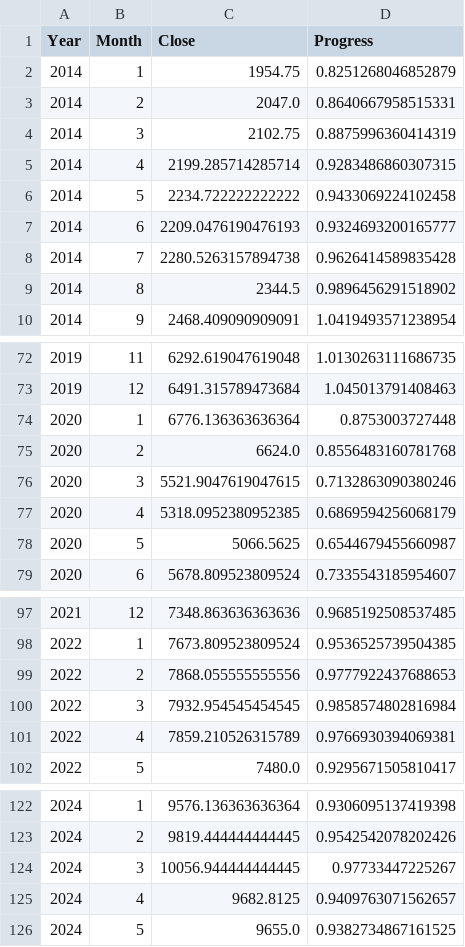
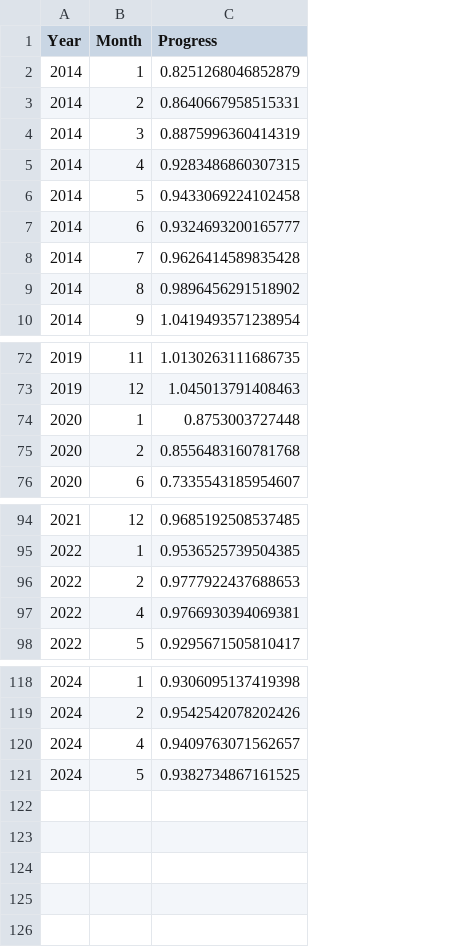
Before and after one commit to BrandonRafaelLovelyno/BBCA-Analysis-Prediction, a CSV file: data/output/monthly-progress-by-book-value.csv, drawn as a sheet; only a part is shown, gaps mark what is left out; the diff names each change by its address in the sheet, - before the commit and + after, or states it on an @@ line.

```diff
--- a/data/output/monthly-progress-by-book-value.csv
+++ b/data/output/monthly-progress-by-book-value.csv
-column C (Close), rows 2-10: 1954.75 | 2047.0 | 2102.75 | 2199.285714285714 | 2234.722222222222 | 2209.0476190476193 | 2280.5263157894738 | 2344.5 | 2468.409090909091; rows 72-75: 6292.619047619048 | 6491.315789473684 | 6776.136363636364 | 6624.0; row 79: 5678.809523809524; rows 97-99: 7348.863636363636 | 7673.809523809524 | 7868.055555555556; rows 101-102: 7859.210526315789 | 7480.0; rows 122-123: 9576.136363636364 | 9819.444444444445; rows 125-126: 9682.8125 | 9655.0
-row 76: 2020 | 3 | 5521.9047619047615 | 0.7132863090380246
-row 77: 2020 | 4 | 5318.0952380952385 | 0.6869594256068179
-row 78: 2020 | 5 | 5066.5625 | 0.6544679455660987
-row 100: 2022 | 3 | 7932.954545454545 | 0.9858574802816984
-row 124: 2024 | 3 | 10056.944444444445 | 0.97733447225267
```
Also changed, not shown: 2 other files.
